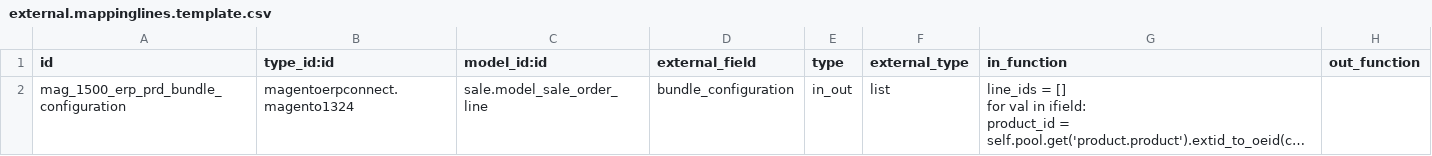
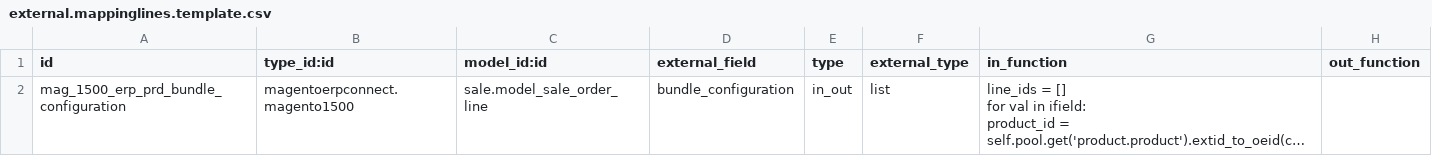
Before and after one commit to OCA/connector-magento, a CSV file: magentoerpconnect_bundle/settings/1.5.0.0/external.mappinglines.template.csv, drawn as a sheet; long unchanged cells end in …; the diff names each change by its address in the sheet, - before the commit and + after, or states it on an @@ line.

Commit message:
[FIX] mapping in magentoerpconnect_bundle

```diff
--- a/magentoerpconnect_bundle/settings/1.5.0.0/external.mappinglines.template.csv
+++ b/magentoerpconnect_bundle/settings/1.5.0.0/external.mappinglines.template.csv
-B2 (type_id:id): magentoerpconnect.magento1324
+B2 (type_id:id): magentoerpconnect.magento1500
```
